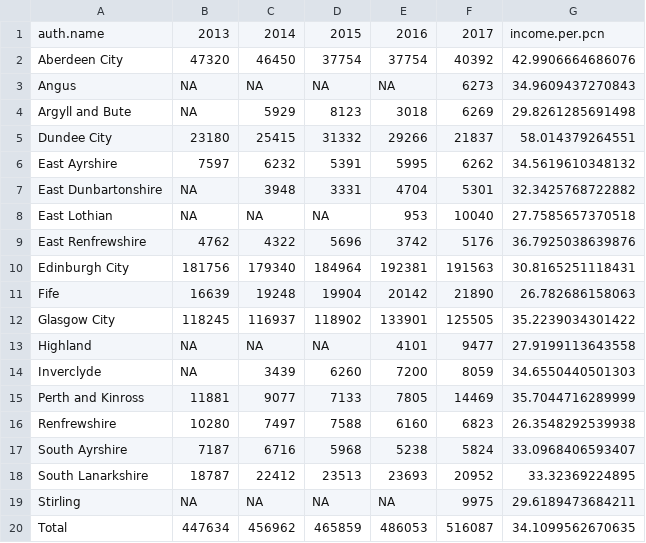
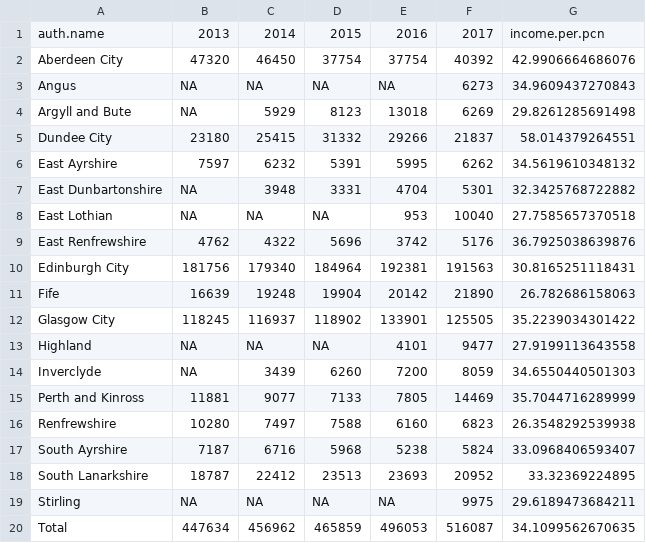
Before and after one commit to majazaloznik/2019-rac-parking, a CSV file: outputs/csv-tables/scotland-2017-18/scotland-2017-18-table-06.csv, drawn as a sheet.

```diff
--- a/outputs/csv-tables/scotland-2017-18/scotland-2017-18-table-06.csv
+++ b/outputs/csv-tables/scotland-2017-18/scotland-2017-18-table-06.csv
@@ -3,3 +3,3 @@
 "Angus",NA,NA,NA,NA,6273,34.9609437270843
-"Argyll and Bute",NA,5929,8123,3018,6269,29.8261285691498
+"Argyll and Bute",NA,5929,8123,13018,6269,29.8261285691498
 "Dundee City",23180,25415,31332,29266,21837,58.014379264551
@@ -19,2 +19,2 @@
 "Stirling",NA,NA,NA,NA,9975,29.6189473684211
-"Total",447634,456962,465859,486053,516087,34.1099562670635
+"Total",447634,456962,465859,496053,516087,34.1099562670635
```
Also changed, not shown: outputs/csv-tables/scotland-2017-18/scotland-2017-18-table-02.csv, outputs/csv-tables/scotland-2017-18/scotland-2017-18-table-03.csv, 13 other files.
